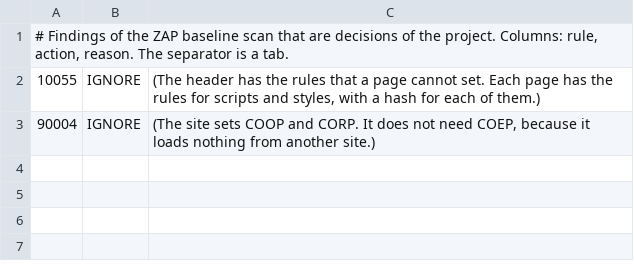
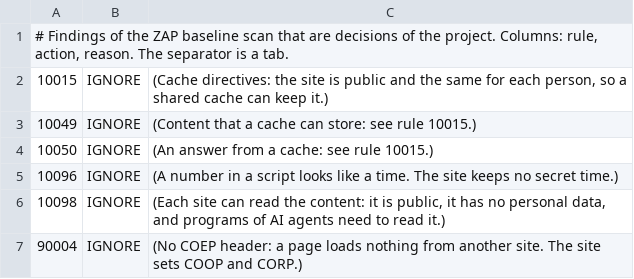
Before and after one commit to annazez/fajnovka, a TSV file: .zap/rules.tsv, drawn as a sheet.

```diff
--- a/.zap/rules.tsv
+++ b/.zap/rules.tsv
@@ -1,3 +1,7 @@
 # Findings of the ZAP baseline scan that are decisions of the project. Columns: rule, action, reason. The separator is a tab.
-10055	IGNORE	(The header has the rules that a page cannot set. Each page has the rules for scripts and styles, with a hash for each of them.)
-90004	IGNORE	(The site sets COOP and CORP. It does not need COEP, because it loads nothing from another site.)
+10015	IGNORE	(Cache directives: the site is public and the same for each person, so a shared cache can keep it.)
+10049	IGNORE	(Content that a cache can store: see rule 10015.)
+10050	IGNORE	(An answer from a cache: see rule 10015.)
+10096	IGNORE	(A number in a script looks like a time. The site keeps no secret time.)
+10098	IGNORE	(Each site can read the content: it is public, it has no personal data, and programs of AI agents need to read it.)
+90004	IGNORE	(No COEP header: a page loads nothing from another site. The site sets COOP and CORP.)
```
